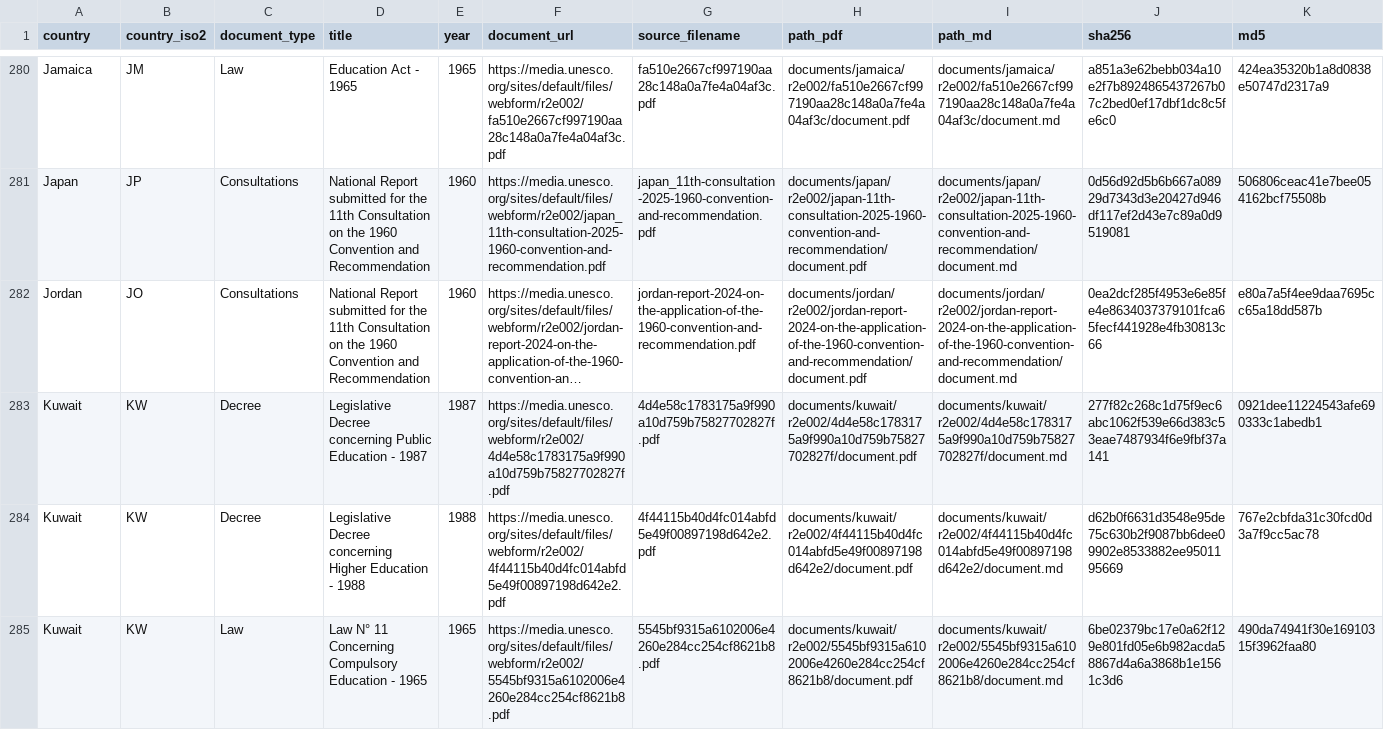
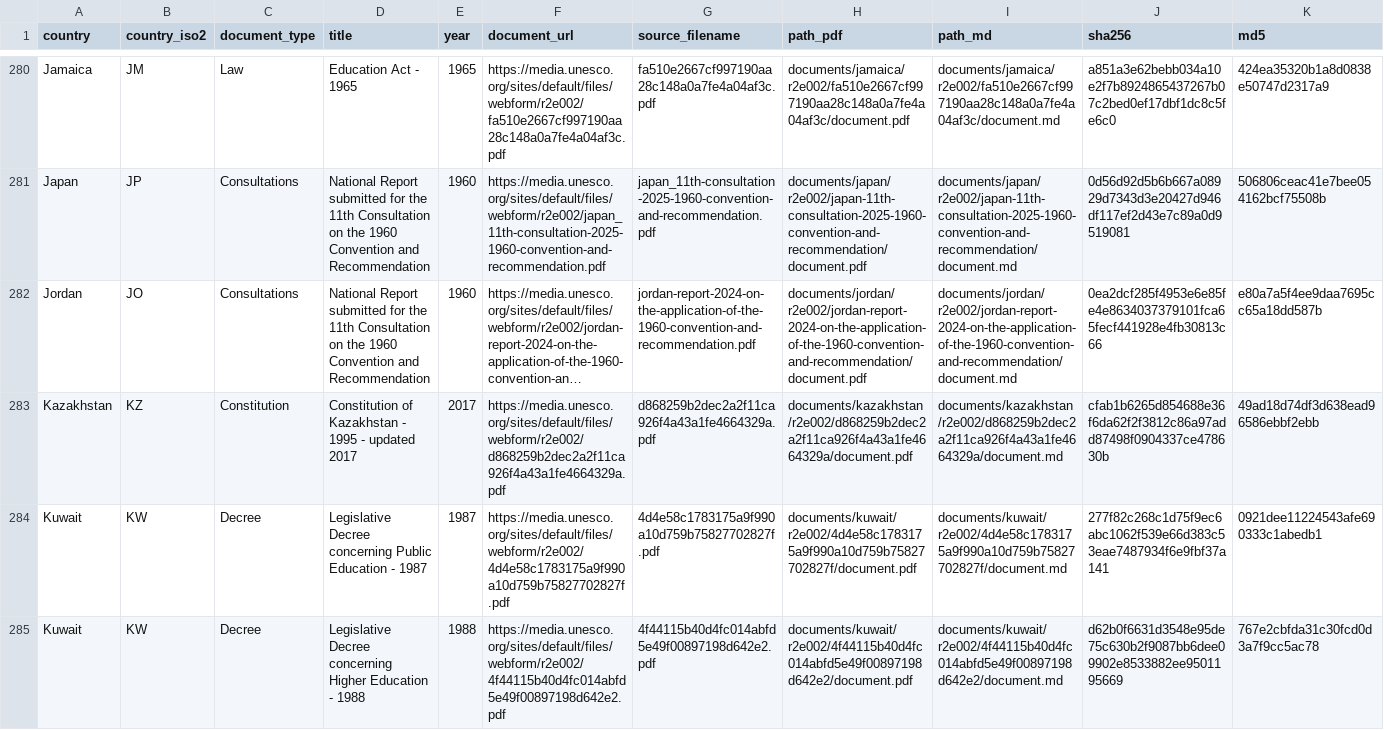
Before and after one commit to cjangrist/unesco-observatory-on-the-right-to-education, a CSV file: manifest.csv, drawn as a sheet; only a part is shown, gaps mark what is left out; the shorter side is filled out with more unchanged rows; long unchanged cells end in …; rows hold the shown columns only; the diff names each change by its address in the sheet, - before the commit and + after, or states it on an @@ line.

Commit message:
add Kazakhstan: Constitution of Kazakhstan - 1995 - updated 2017
Source: https://media.unesco.org/sites/default/files/webform/r2e002/d868259b2dec2a2f11ca926f4a43a1fe4664329a.pdf
Type: Constitution  Year: 2017  Pages: 23
PDF sha256: cfab1b6265d854688e36f6da62f2f3812c86a97add87498f0904337ce478630b

Extracted with Docling, then heading structure corrected against the source pages by a model reading the attached PDF, one page window at a time. Page boundaries are delimited [[START OF PAGE n]] / [[END OF PAGE n]] so a passage can cite the page it came from. Every edit is recorded with its before text, after text and the page evidence cited for it.

Machine extraction repaired by a model. Not a certified transcript.

```diff
--- a/manifest.csv
+++ b/manifest.csv
+row 283: Kazakhstan | KZ | Constitution | Constitution of Kazakhstan - 1995 - updated 2017 | 2017 | https://media.unesco.org/sites/default/files/webform/r2e002/d868259b2dec2a2f11ca926f4a43a1fe4664329a.pdf | d868259b2dec2a2f11ca926f4a43a1fe4664329a.pdf | documents/kazakhstan/r2e002/d868259b2dec2a2f11ca926f4a43a1fe4664329a/document.pdf | documents/kazakhstan/r2e002/d868259b2dec2a2f11ca926f4a43a1fe4664329a/document.md | cfab1b6265d854688e36f6da62f2f3812c86a97add87498f0904337ce478630b | 49ad18d74df3d638ead96586ebbf2ebb
```
Also changed, not shown: 2 other files.
